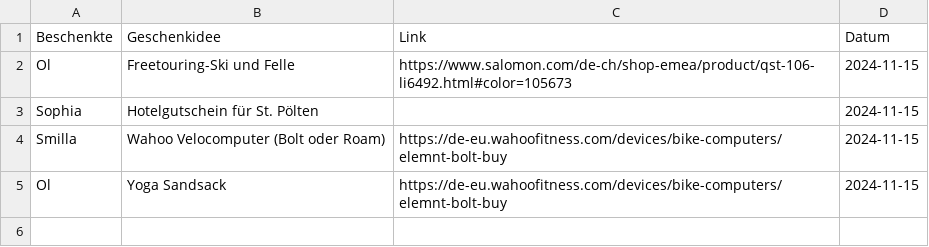
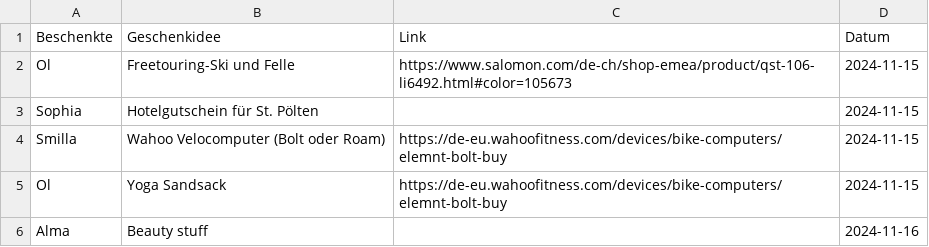
Before and after one commit to tompellny/xmas2024, a CSV file: assets/ideas.csv, drawn as a sheet; the diff names each change by its address in the sheet, - before the commit and + after, or states it on an @@ line.

```diff
--- a/assets/ideas.csv
+++ b/assets/ideas.csv
+row 6: Alma | Beauty stuff |  | 2024-11-16
```
Also changed, not shown: 3 other files.
